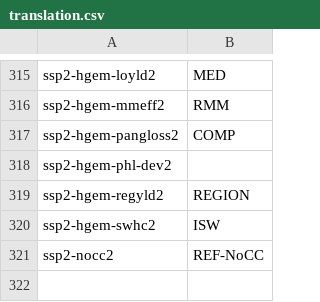
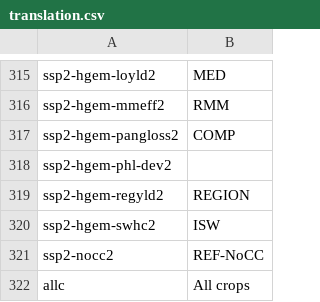
Before and after one commit to IFPRI/impact-model-redux, a CSV file: app/assets/data/translation.csv, drawn as a sheet; only a part is shown, gaps mark what is left out; the diff names each change by its address in the sheet, - before the commit and + after, or states it on an @@ line.

Commit message:
Update translation.csv

```diff
--- a/app/assets/data/translation.csv
+++ b/app/assets/data/translation.csv
+row 322: allc | All crops
```
